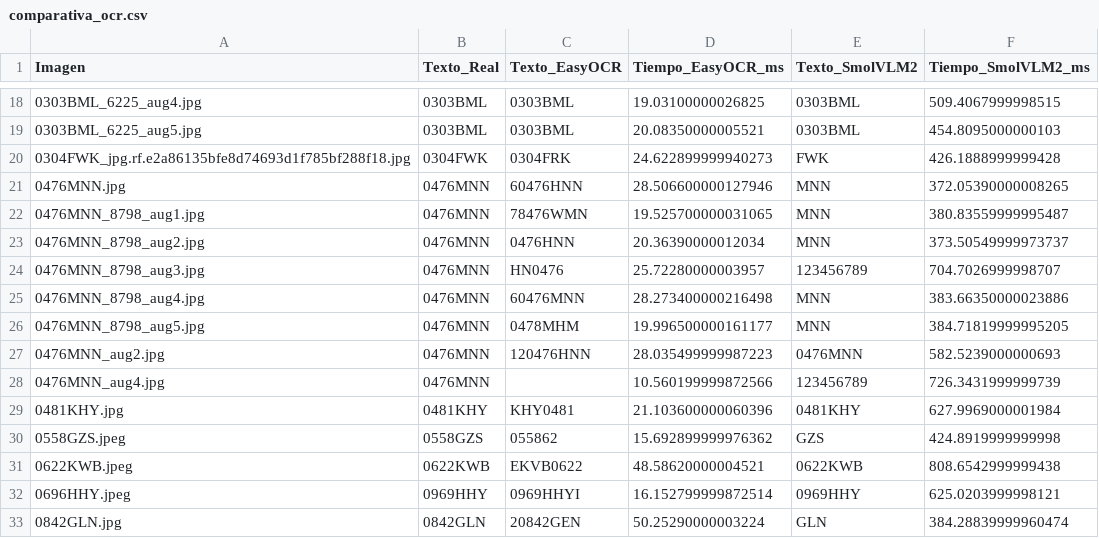
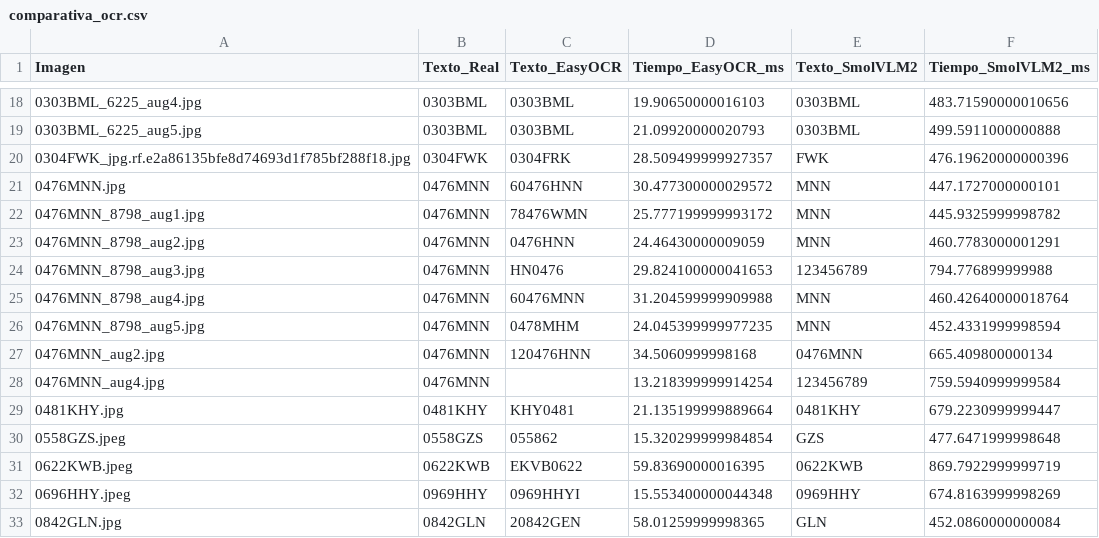
Before and after one commit to Neestoor13/Practicas_VC_2026-2027, a CSV file: P4/comparativa_ocr.csv, drawn as a sheet; only a part is shown, gaps mark what is left out; the diff covers the shown part only.

```diff
--- a/P4/comparativa_ocr.csv
+++ b/P4/comparativa_ocr.csv
@@ -18,16 +18,16 @@ Imagen,Texto_Real,Texto_EasyOCR,Tiempo_EasyOCR_ms,Texto_SmolVLM2,Tiempo_SmolVLM2
-0303BML_6225_aug4.jpg,0303BML,0303BML,19.03100000026825,0303BML,509.4067999998515
-0303BML_6225_aug5.jpg,0303BML,0303BML,20.08350000005521,0303BML,454.8095000000103
-0304FWK_jpg.rf.e2a86135bfe8d74693d1f785bf288f18.jpg,0304FWK,0304FRK,24.622899999940273,FWK,426.1888999999428
-0476MNN.jpg,0476MNN,60476HNN,28.506600000127946,MNN,372.05390000008265
-0476MNN_8798_aug1.jpg,0476MNN,78476WMN,19.525700000031065,MNN,380.83559999995487
-0476MNN_8798_aug2.jpg,0476MNN,0476HNN,20.36390000012034,MNN,373.50549999973737
-0476MNN_8798_aug3.jpg,0476MNN,HN0476,25.72280000003957,123456789,704.7026999998707
-0476MNN_8798_aug4.jpg,0476MNN,60476MNN,28.273400000216498,MNN,383.66350000023886
-0476MNN_8798_aug5.jpg,0476MNN,0478MHM,19.996500000161177,MNN,384.71819999995205
-0476MNN_aug2.jpg,0476MNN,120476HNN,28.035499999987223,0476MNN,582.5239000000693
-0476MNN_aug4.jpg,0476MNN,,10.560199999872566,123456789,726.3431999999739
-0481KHY.jpg,0481KHY,KHY0481,21.103600000060396,0481KHY,627.9969000001984
-0558GZS.jpeg,0558GZS,055862,15.692899999976362,GZS,424.8919999999998
-0622KWB.jpeg,0622KWB,EKVB0622,48.58620000004521,0622KWB,808.6542999999438
-0696HHY.jpeg,0969HHY,0969HHYI,16.152799999872514,0969HHY,625.0203999998121
-0842GLN.jpg,0842GLN,20842GEN,50.25290000003224,GLN,384.28839999960474
+0303BML_6225_aug4.jpg,0303BML,0303BML,19.90650000016103,0303BML,483.71590000010656
+0303BML_6225_aug5.jpg,0303BML,0303BML,21.09920000020793,0303BML,499.5911000000888
+0304FWK_jpg.rf.e2a86135bfe8d74693d1f785bf288f18.jpg,0304FWK,0304FRK,28.509499999927357,FWK,476.19620000000396
+0476MNN.jpg,0476MNN,60476HNN,30.477300000029572,MNN,447.1727000000101
+0476MNN_8798_aug1.jpg,0476MNN,78476WMN,25.777199999993172,MNN,445.9325999998782
+0476MNN_8798_aug2.jpg,0476MNN,0476HNN,24.46430000009059,MNN,460.7783000001291
+0476MNN_8798_aug3.jpg,0476MNN,HN0476,29.824100000041653,123456789,794.776899999988
+0476MNN_8798_aug4.jpg,0476MNN,60476MNN,31.204599999909988,MNN,460.42640000018764
+0476MNN_8798_aug5.jpg,0476MNN,0478MHM,24.045399999977235,MNN,452.4331999998594
+0476MNN_aug2.jpg,0476MNN,120476HNN,34.5060999998168,0476MNN,665.409800000134
+0476MNN_aug4.jpg,0476MNN,,13.218399999914254,123456789,759.5940999999584
+0481KHY.jpg,0481KHY,KHY0481,21.135199999889664,0481KHY,679.2230999999447
+0558GZS.jpeg,0558GZS,055862,15.320299999984854,GZS,477.6471999998648
+0622KWB.jpeg,0622KWB,EKVB0622,59.83690000016395,0622KWB,869.7922999999719
+0696HHY.jpeg,0969HHY,0969HHYI,15.553400000044348,0969HHY,674.8163999998269
+0842GLN.jpg,0842GLN,20842GEN,58.01259999998365,GLN,452.0860000000084
```
Also changed, not shown: 130 edited cells elsewhere in this file, P4/detections.csv, P4/detections_rtdetr.csv, 25 other files.
